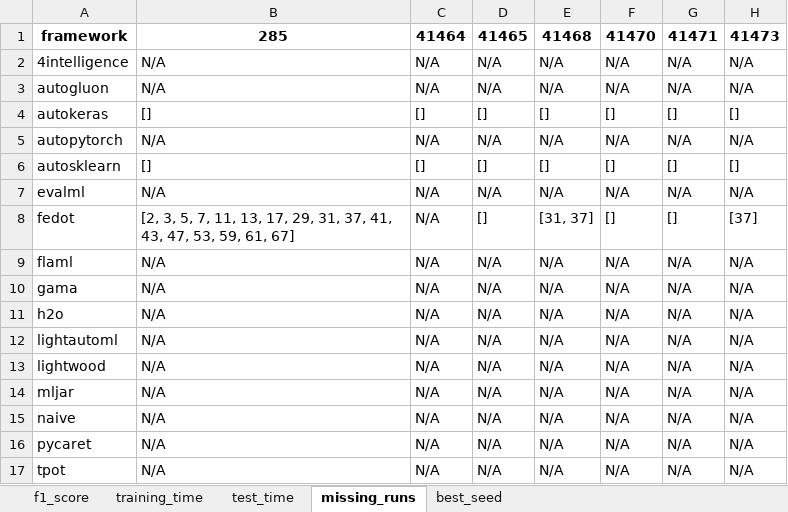
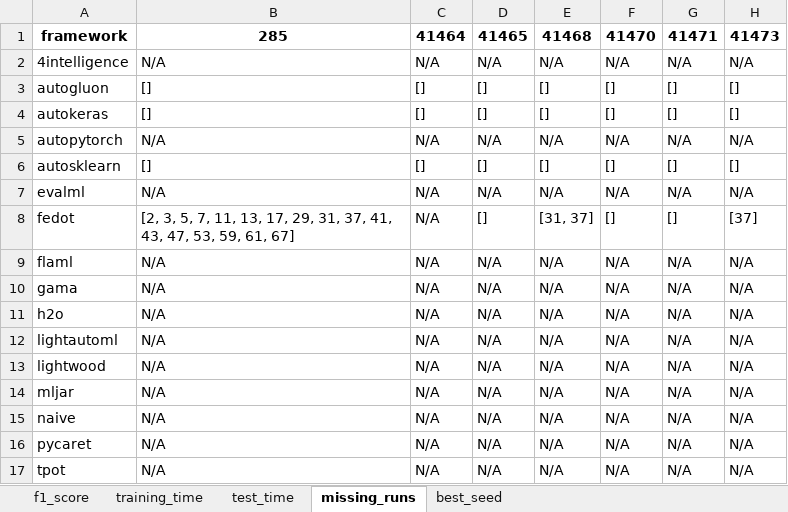
Before and after one commit to marcelovca90/auto-ml-evaluation, an Excel workbook: results/multilabel_native/multilabel_native.xlsx, sheet missing_runs, drawn as a sheet; values as stored, in another font and other column widths than the file's, no borders; the diff names each change by its address in the sheet, - before the commit and + after, or states it on an @@ line.

```diff
--- a/results/multilabel_native/multilabel_native.xlsx (sheet missing_runs)
+++ b/results/multilabel_native/multilabel_native.xlsx (sheet missing_runs)
-B3: N/A
+B3: []
-C3: N/A
+C3: []
-D3: N/A
+D3: []
-E3: N/A
+E3: []
-F3: N/A
+F3: []
-G3: N/A
+G3: []
-H3: N/A
+H3: []
```
Also changed, not shown: sheet f1_score, sheet training_time, sheet test_time, sheet best_seed, results/binary/binary.xlsx, results/multiclass/multiclass.xlsx, 45 other files.
